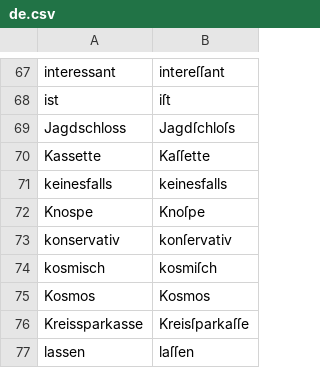
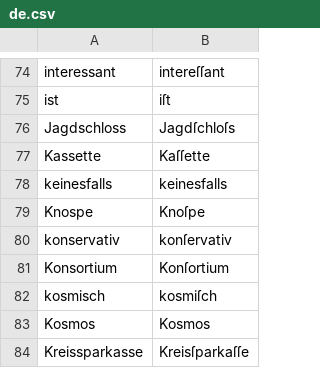
Before and after one commit to gitGNU/gnu_frunge, a CSV file: blacken/res/data/testcases/de.csv, drawn as a sheet; only a part is shown, gaps mark what is left out; the shorter side is filled out with more unchanged rows; the diff covers the shown part only; the diff names each change by its address in the sheet, - before the commit and + after, or states it on an @@ line.

```diff
--- a/blacken/res/data/testcases/de.csv
+++ b/blacken/res/data/testcases/de.csv
+row 81: Konsortium | Konſortium
```
Also changed, not shown: 7 added rows elsewhere in this file.
